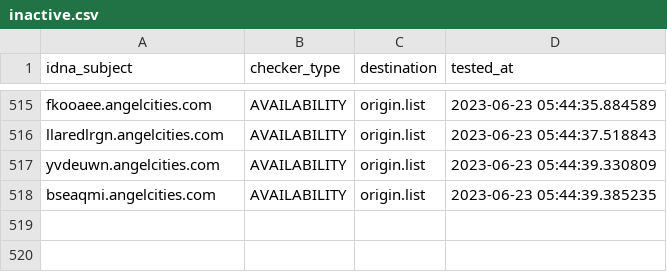
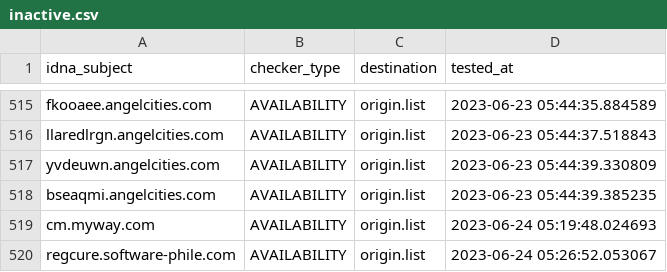
Before and after one commit to dead-hosts/add.Risk_git_FadeMind, a CSV file: .pyfunceble/inactive.csv, drawn as a sheet; only a part is shown, gaps mark what is left out.

```diff
--- a/.pyfunceble/inactive.csv
+++ b/.pyfunceble/inactive.csv
@@ -518 +518,3 @@ yvdeuwn.angelcities.com,AVAILABILITY,origin.list,2023-06-23 05:44:39.330809
 bseaqmi.angelcities.com,AVAILABILITY,origin.list,2023-06-23 05:44:39.385235
+cm.myway.com,AVAILABILITY,origin.list,2023-06-24 05:19:48.024693
+regcure.software-phile.com,AVAILABILITY,origin.list,2023-06-24 05:26:52.053067
```
Also changed, not shown: 16 other files.
